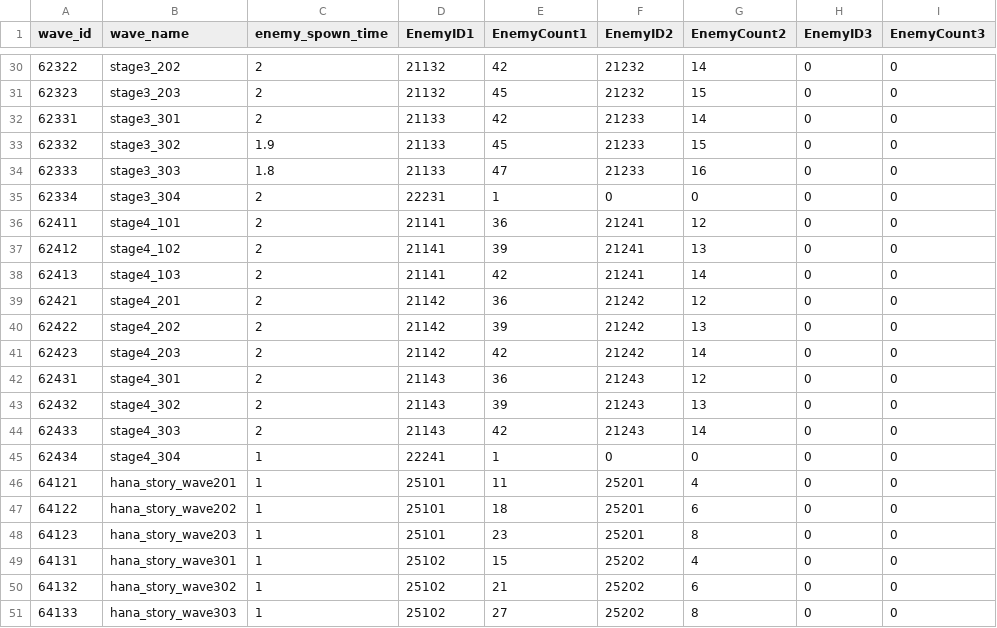
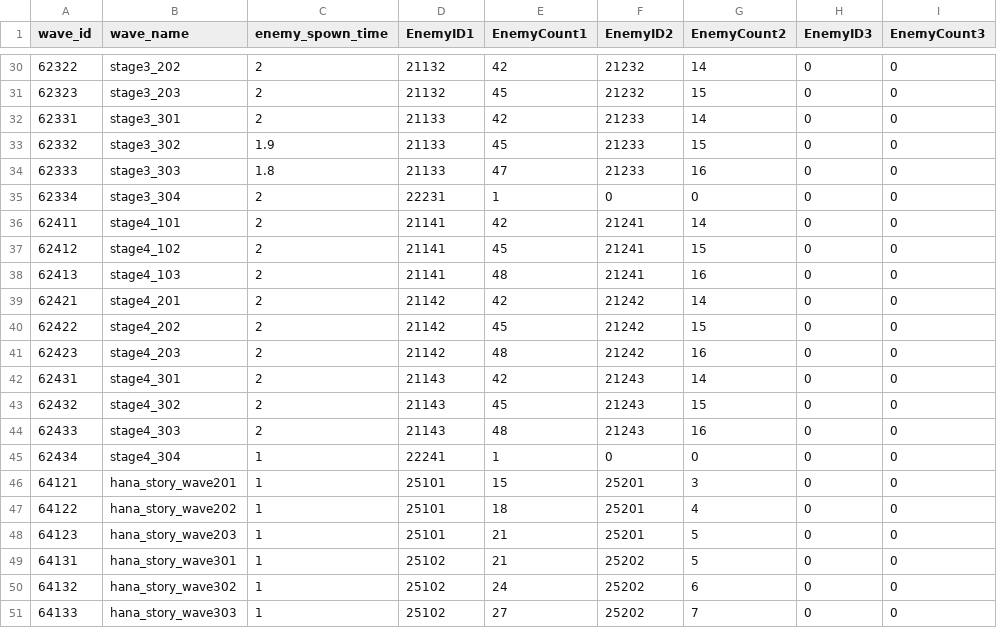
Before and after one commit to HTP31698/HeartStage, a CSV file: HeartStage/Assets/DataTables/StageWaveTable.csv, drawn as a sheet; only a part is shown, gaps mark what is left out; the diff names each change by its address in the sheet, - before the commit and + after, or states it on an @@ line.

```diff
--- a/HeartStage/Assets/DataTables/StageWaveTable.csv
+++ b/HeartStage/Assets/DataTables/StageWaveTable.csv
-E36 (EnemyCount1): 36
+E36 (EnemyCount1): 42
-G36 (EnemyCount2): 12
+G36 (EnemyCount2): 14
-E37 (EnemyCount1): 39
+E37 (EnemyCount1): 45
-G37 (EnemyCount2): 13
+G37 (EnemyCount2): 15
-E38 (EnemyCount1): 42
+E38 (EnemyCount1): 48
-G38 (EnemyCount2): 14
+G38 (EnemyCount2): 16
-E39 (EnemyCount1): 36
+E39 (EnemyCount1): 42
-G39 (EnemyCount2): 12
+G39 (EnemyCount2): 14
-E40 (EnemyCount1): 39
+E40 (EnemyCount1): 45
-G40 (EnemyCount2): 13
+G40 (EnemyCount2): 15
-E41 (EnemyCount1): 42
+E41 (EnemyCount1): 48
-G41 (EnemyCount2): 14
+G41 (EnemyCount2): 16
-E42 (EnemyCount1): 36
+E42 (EnemyCount1): 42
-G42 (EnemyCount2): 12
+G42 (EnemyCount2): 14
-E43 (EnemyCount1): 39
+E43 (EnemyCount1): 45
-G43 (EnemyCount2): 13
+G43 (EnemyCount2): 15
-E44 (EnemyCount1): 42
+E44 (EnemyCount1): 48
-G44 (EnemyCount2): 14
+G44 (EnemyCount2): 16
-E46 (EnemyCount1): 11
+E46 (EnemyCount1): 15
-G46 (EnemyCount2): 4
+G46 (EnemyCount2): 3
-G47 (EnemyCount2): 6
+G47 (EnemyCount2): 4
-E48 (EnemyCount1): 23
+E48 (EnemyCount1): 21
-G48 (EnemyCount2): 8
+G48 (EnemyCount2): 5
-E49 (EnemyCount1): 15
+E49 (EnemyCount1): 21
-G49 (EnemyCount2): 4
+G49 (EnemyCount2): 5
-E50 (EnemyCount1): 21
+E50 (EnemyCount1): 24
-G51 (EnemyCount2): 8
+G51 (EnemyCount2): 7
```
Also changed, not shown: HeartStage/Assets/DataTables/MonsterTable.csv, HeartStage/Assets/DataTables/SkillTable.csv, 1 other file.
